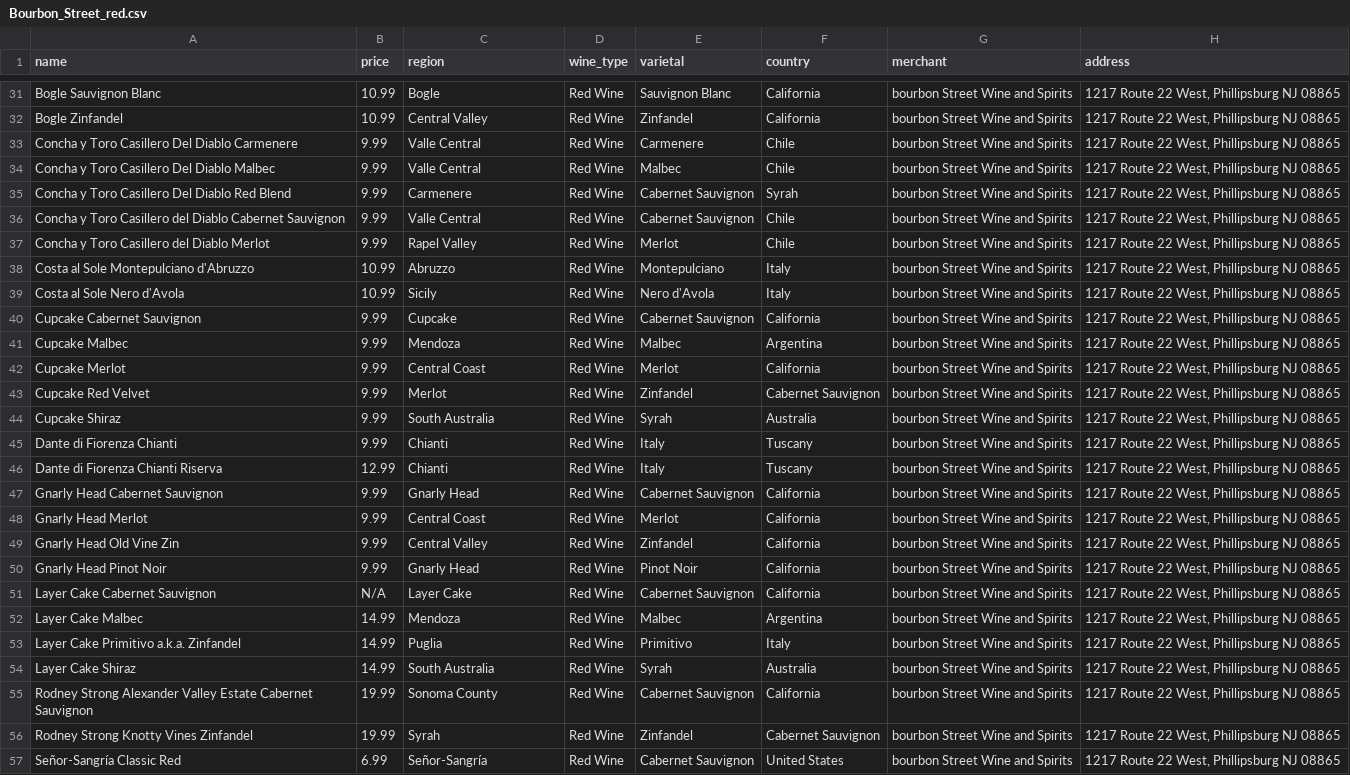
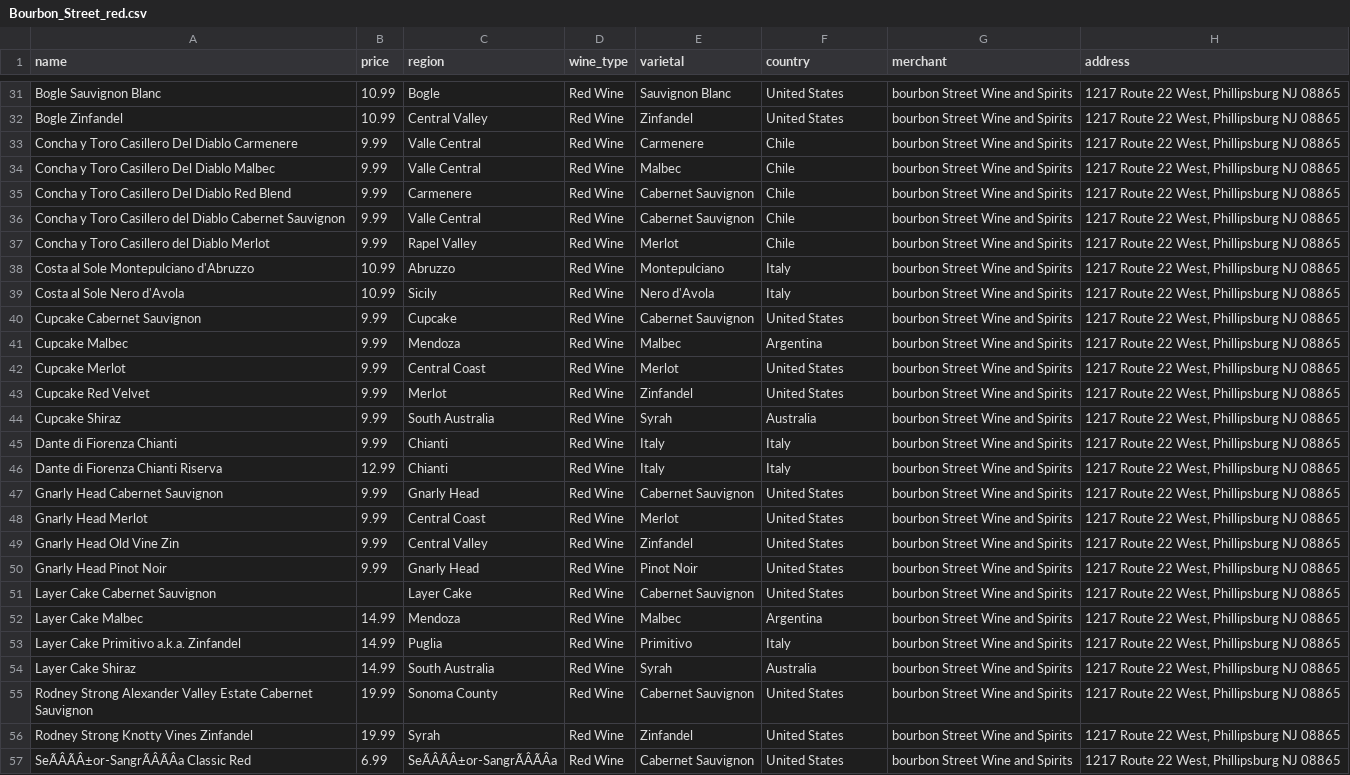
Before and after one commit to MersedehSP/Wine_ETL, a CSV file: Bourbon_Street_red.csv, drawn as a sheet; only a part is shown, gaps mark what is left out; the diff covers the shown part only; the diff names each change by its address in the sheet, - before the commit and + after, or states it on an @@ line.

Commit message:
cleaned up columns with missmatch country info

```diff
--- a/Bourbon_Street_red.csv
+++ b/Bourbon_Street_red.csv
-F31:F32 (country): California
+F31:F32 (country): United States
-F35 (country): Syrah
+F35 (country): Chile
-F40 (country): California
+F40 (country): United States
-F42 (country): California
+F42 (country): United States
-F43 (country): Cabernet Sauvignon
+F43 (country): United States
-F45:F46 (country): Tuscany
+F45:F46 (country): Italy
-F47:F51 (country): California
+F47:F51 (country): United States
-B51 (price): N/A
+B51 (price): (empty)
-F55 (country): California
+F55 (country): United States
-F56 (country): Cabernet Sauvignon
+F56 (country): United States
-A57 (name): Señor-Sangría Classic Red
+A57 (name): SeÃÂÃÂ±or-SangrÃÂÃÂa Classic Red
-C57 (region): Señor-Sangría
+C57 (region): SeÃÂÃÂ±or-SangrÃÂÃÂa
```
Also changed, not shown: 32 edited cells elsewhere in this file, 1 other file.
